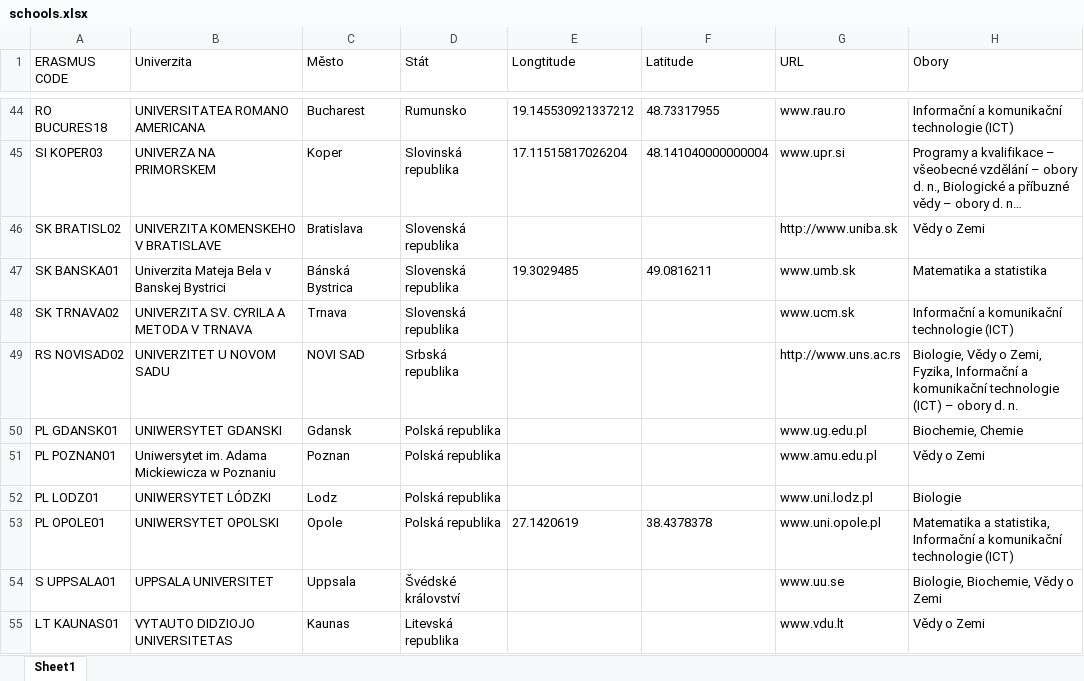
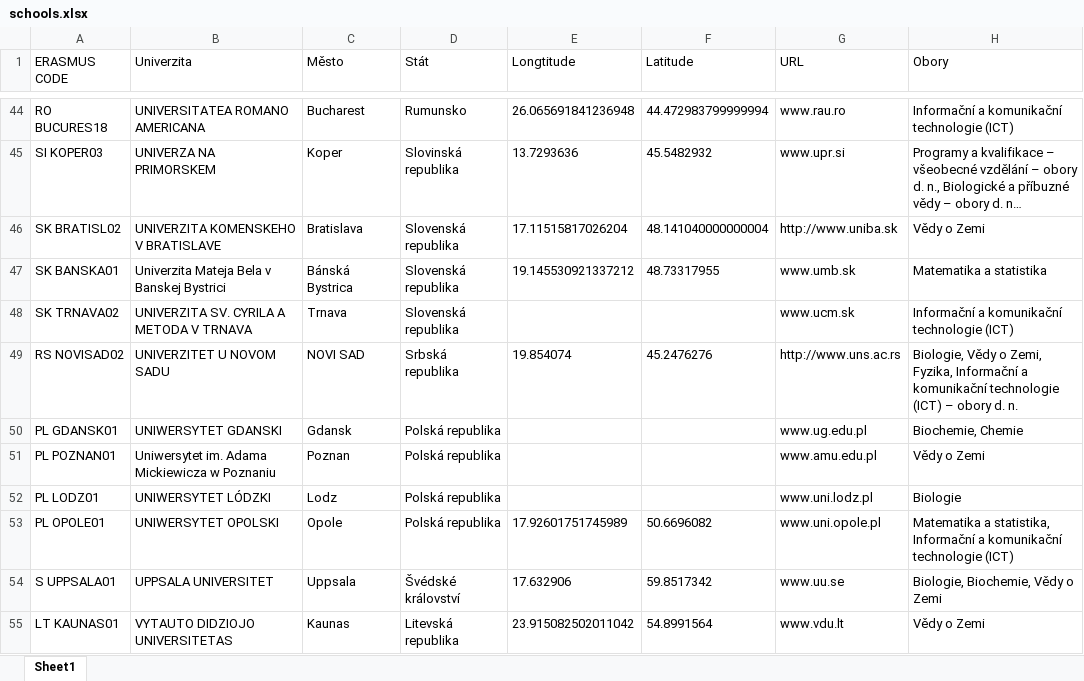
Before and after one commit to majdakleckerova/Erasmus-Visual-Streamlit, an Excel workbook: schools.xlsx, sheet Sheet1, drawn as a sheet; only a part is shown, gaps mark what is left out; long unchanged cells end in …; values as stored, in another font and other column widths than the file's, no borders; table styles not drawn; the diff covers the shown part only; the diff names each change by its address in the sheet, - before the commit and + after, or states it on an @@ line.

```diff
--- a/schools.xlsx (sheet Sheet1)
+++ b/schools.xlsx (sheet Sheet1)
-E44 (Longtitude): 19.145530921337212
+E44 (Longtitude): 26.065691841236948
-F44 (Latitude): 48.73317955
+F44 (Latitude): 44.472983799999994
-E45 (Longtitude): 17.11515817026204
+E45 (Longtitude): 13.7293636
-F45 (Latitude): 48.141040000000004
+F45 (Latitude): 45.5482932
-E46 (Longtitude): (empty)
+E46 (Longtitude): 17.11515817026204
-F46 (Latitude): (empty)
+F46 (Latitude): 48.141040000000004
-E47 (Longtitude): 19.3029485
+E47 (Longtitude): 19.145530921337212
-F47 (Latitude): 49.0816211
+F47 (Latitude): 48.73317955
-E49 (Longtitude): (empty)
+E49 (Longtitude): 19.854074
-F49 (Latitude): (empty)
+F49 (Latitude): 45.2476276
-E53 (Longtitude): 27.1420619
+E53 (Longtitude): 17.92601751745989
-F53 (Latitude): 38.4378378
+F53 (Latitude): 50.6696082
-E54 (Longtitude): (empty)
+E54 (Longtitude): 17.632906
-F54 (Latitude): (empty)
+F54 (Latitude): 59.8517342
-E55 (Longtitude): (empty)
+E55 (Longtitude): 23.915082502011042
-F55 (Latitude): (empty)
+F55 (Latitude): 54.8991564
```
Also changed, not shown: 64 edited cells elsewhere in this sheet, addresses.xlsx, schools_legacy.xlsx, 2 other files.
